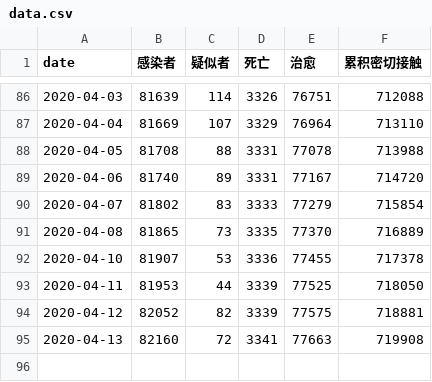
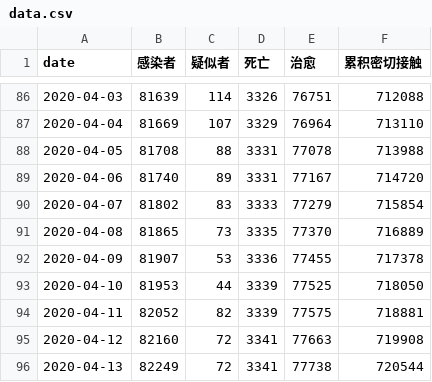
Before and after one commit to zwdnet/2019-nCov-SIRmodel, a CSV file: data.csv, drawn as a sheet; only a part is shown, gaps mark what is left out.

```diff
--- a/data.csv
+++ b/data.csv
@@ -91,5 +91,6 @@ date,感染者,疑似者,死亡,治愈,累积密切接触
 2020-04-08,81865,73,3335,77370,716889
-2020-04-10,81907,53,3336,77455,717378
-2020-04-11,81953,44,3339,77525,718050
-2020-04-12,82052,82,3339,77575,718881
-2020-04-13,82160,72,3341,77663,719908
+2020-04-09,81907,53,3336,77455,717378
+2020-04-10,81953,44,3339,77525,718050
+2020-04-11,82052,82,3339,77575,718881
+2020-04-12,82160,72,3341,77663,719908
+2020-04-13,82249,72,3341,77738,720544
```
Also changed, not shown: 2 other files.
